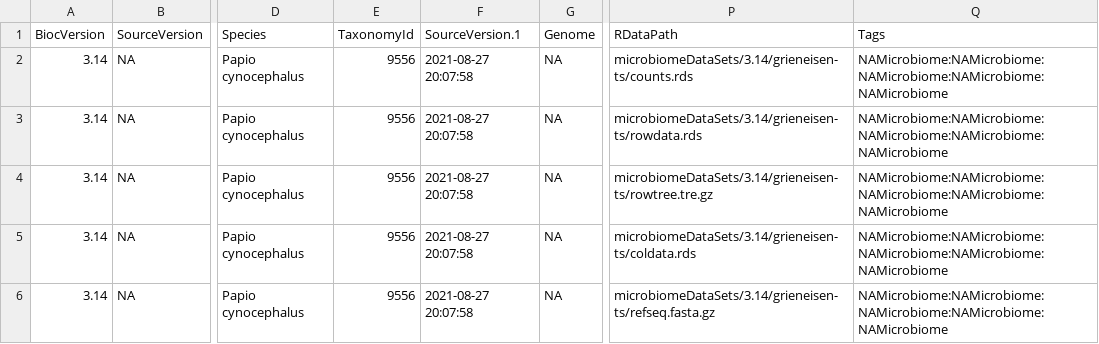
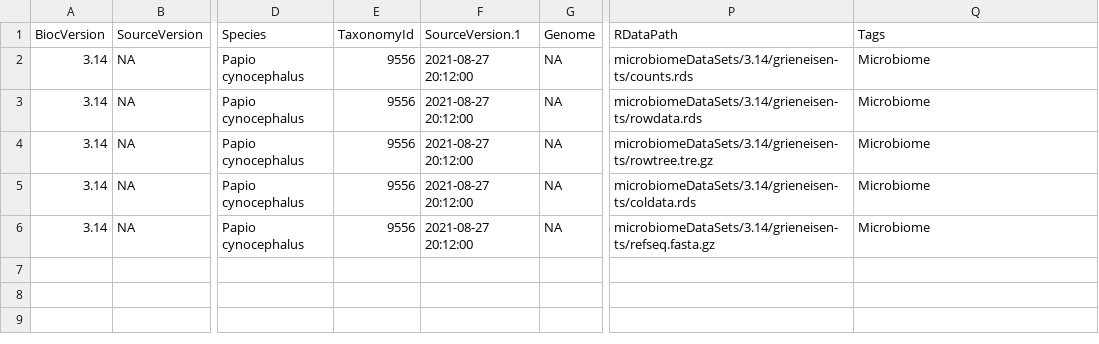
Before and after one commit to microbiome/microbiomeDataSets, a CSV file: inst/extdata/3.14/metadata-grieneisen-ts.csv, drawn as a sheet; only a part is shown, gaps mark what is left out; the diff names each change by its address in the sheet, - before the commit and + after, or states it on an @@ line.

Commit message:
grieneisen metadata fix

```diff
--- a/inst/extdata/3.14/metadata-grieneisen-ts.csv
+++ b/inst/extdata/3.14/metadata-grieneisen-ts.csv
-F2:F6 (SourceVersion.1): 2021-08-27 20:07:58
+F2:F6 (SourceVersion.1): 2021-08-27 20:12:00
-Q2:Q6 (Tags): NAMicrobiome:NAMicrobiome:NAMicrobiome:NAMicrobiome:NAMicrobiome
+Q2:Q6 (Tags): Microbiome
```
Also changed, not shown: 1 other file.
